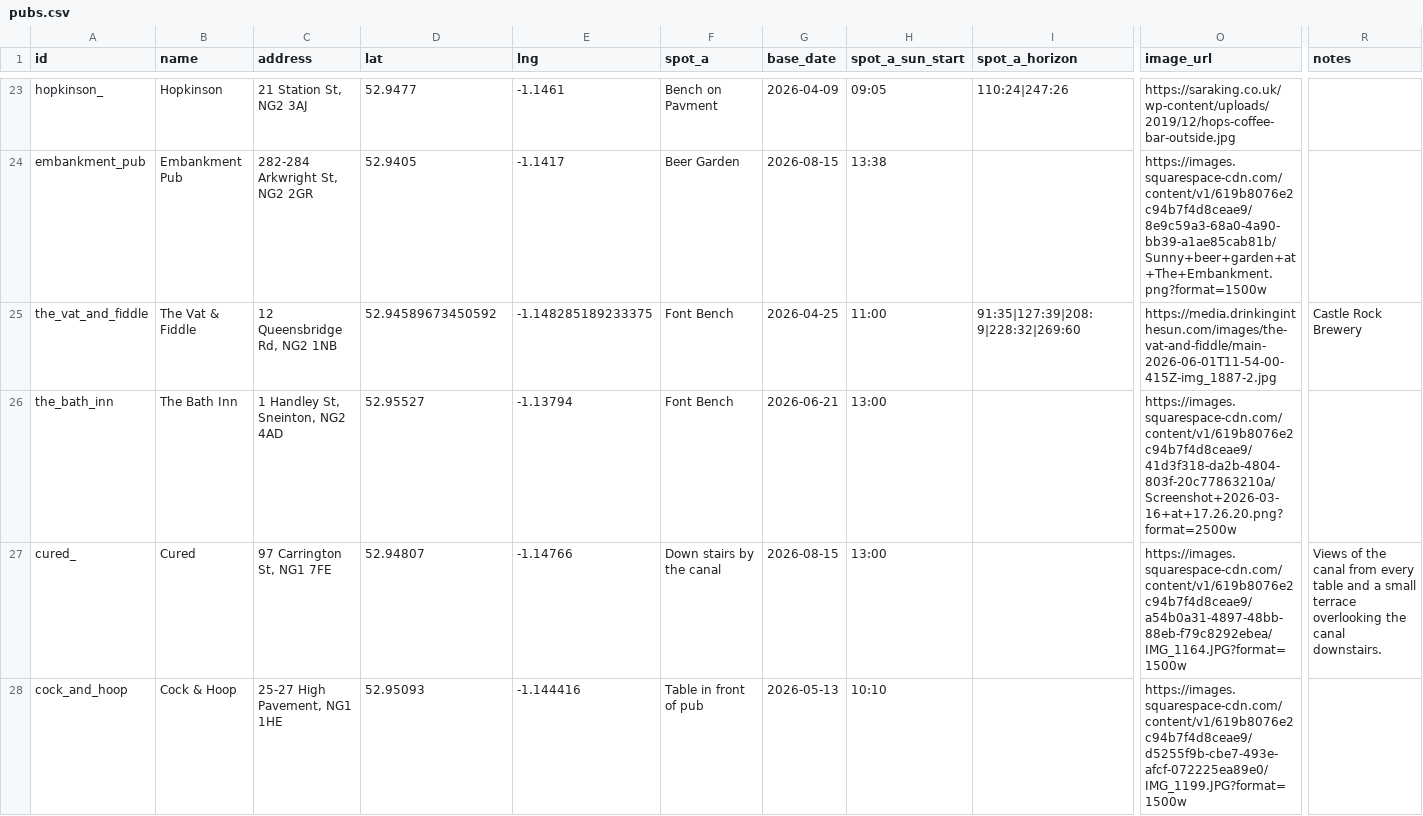
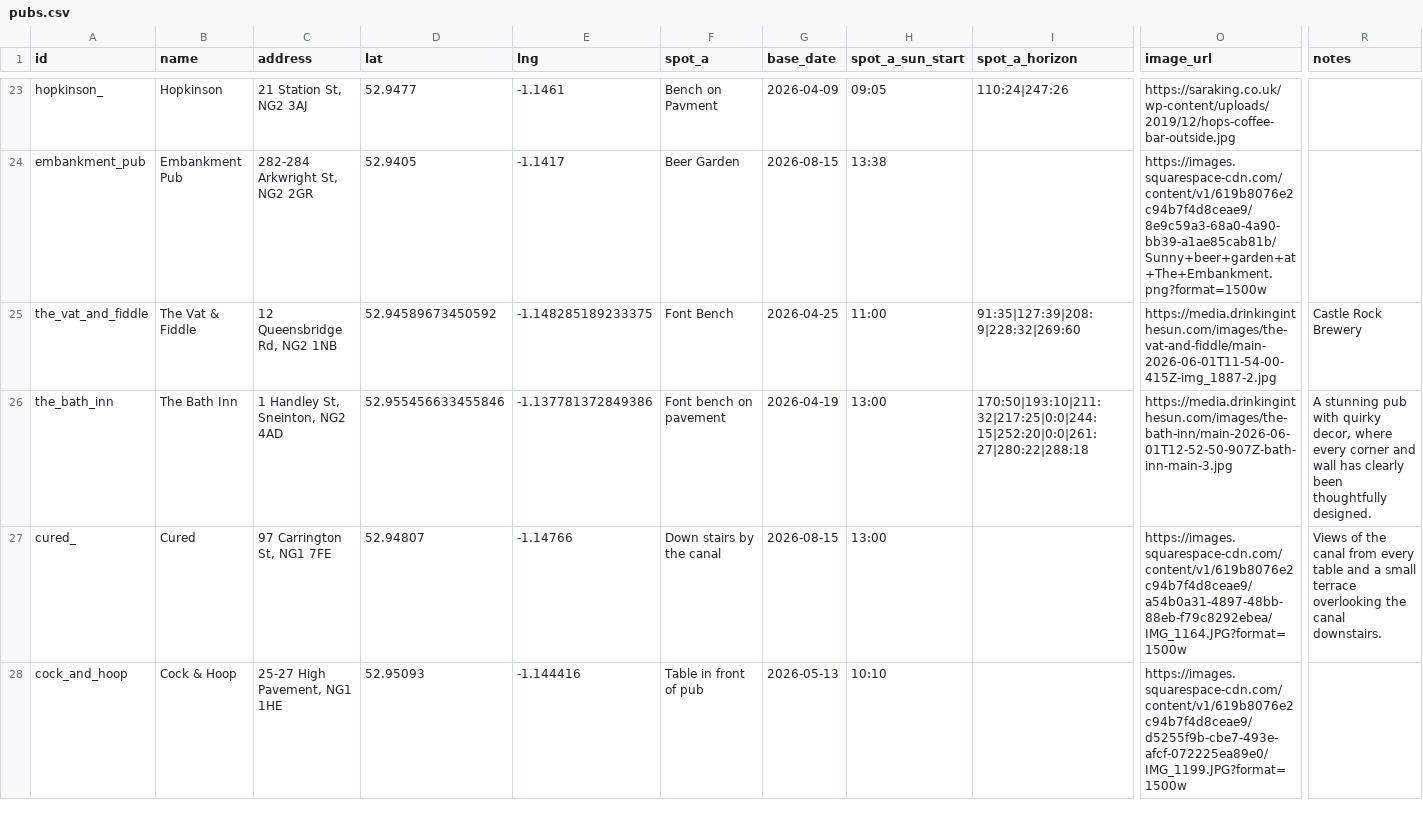
Before and after one commit to shawn845/DrinkingintheSun, a CSV file: app/public/data/pubs.csv, drawn as a sheet; only a part is shown, gaps mark what is left out; the diff names each change by its address in the sheet, - before the commit and + after, or states it on an @@ line.

Commit message:
Update pubs/routes via admin tool

```diff
--- a/app/public/data/pubs.csv
+++ b/app/public/data/pubs.csv
-D26 (lat): 52.95527
+D26 (lat): 52.955456633455846
-E26 (lng): -1.13794
+E26 (lng): -1.137781372849386
-F26 (spot_a): Font Bench
+F26 (spot_a): Font bench on pavement
-G26 (base_date): 2026-06-21
+G26 (base_date): 2026-04-19
-I26 (spot_a_horizon): (empty)
+I26 (spot_a_horizon): 170:50|193:10|211:32|217:25|0:0|244:15|252:20|0:0|261:27|280:22|288:18
-O26 (image_url): https://images.squarespace-cdn.com/content/v1/619b8076e2c94b7f4d8ceae9/41d3f318-da2b-4804-803f-20c77863210a/Screenshot+2026-03-16+at+17.26.20.png?format=2500w
+O26 (image_url): https://media.drinkinginthesun.com/images/the-bath-inn/main-2026-06-01T12-52-50-907Z-bath-inn-main-3.jpg
-R26 (notes): (empty)
+R26 (notes): A stunning pub with quirky decor, where every corner and wall has clearly been thoughtfully designed.
```
